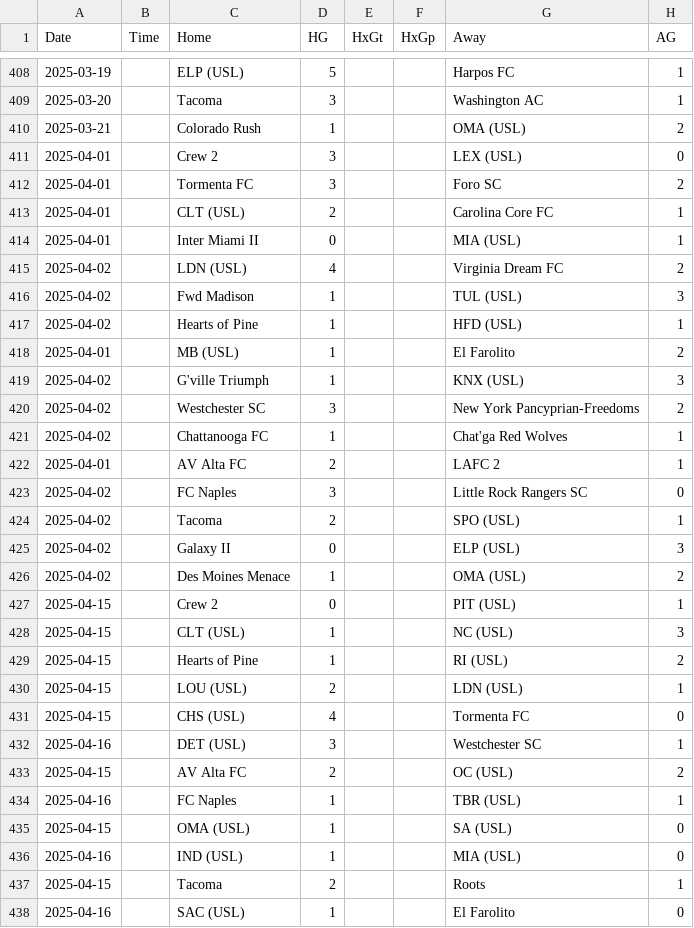
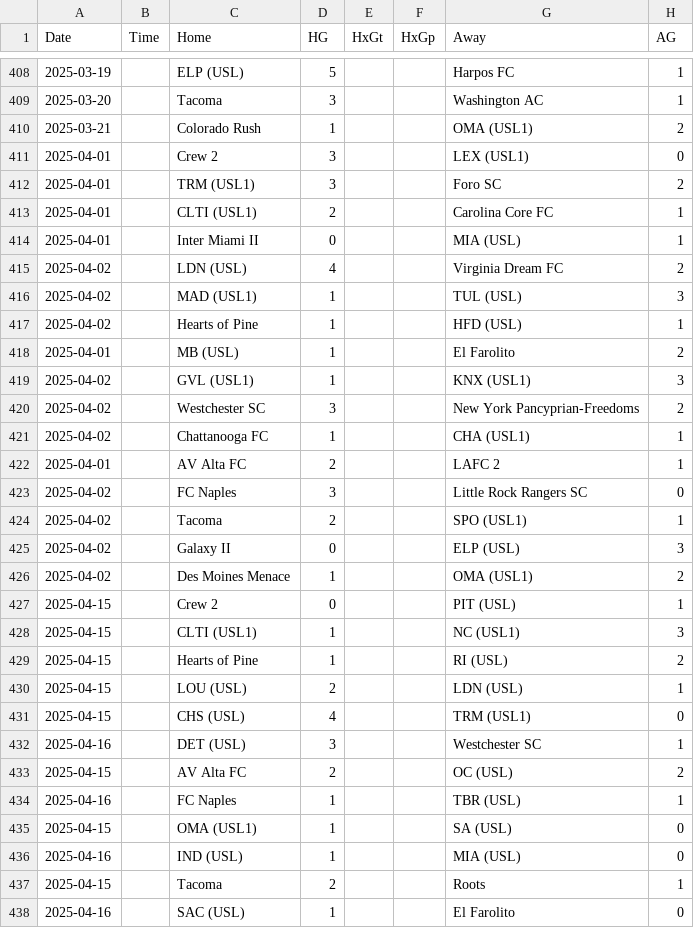
Before and after one commit to jough13/jough13.github.io, a CSV file: xG_Elo/usoc_data.csv, drawn as a sheet; only a part is shown, gaps mark what is left out; the diff covers the shown part only; the diff names each change by its address in the sheet, - before the commit and + after, or states it on an @@ line.

```diff
--- a/xG_Elo/usoc_data.csv
+++ b/xG_Elo/usoc_data.csv
-G410 (Away): OMA (USL)
+G410 (Away): OMA (USL1)
-G411 (Away): LEX (USL)
+G411 (Away): LEX (USL1)
-C412 (Home): Tormenta FC
+C412 (Home): TRM (USL1)
-C413 (Home): CLT (USL)
+C413 (Home): CLTI (USL1)
-C416 (Home): Fwd Madison
+C416 (Home): MAD (USL1)
-C419 (Home): G'ville Triumph
+C419 (Home): GVL (USL1)
-G419 (Away): KNX (USL)
+G419 (Away): KNX (USL1)
-G421 (Away): Chat'ga Red Wolves
+G421 (Away): CHA (USL1)
-G424 (Away): SPO (USL)
+G424 (Away): SPO (USL1)
-G426 (Away): OMA (USL)
+G426 (Away): OMA (USL1)
-C428 (Home): CLT (USL)
+C428 (Home): CLTI (USL1)
-G428 (Away): NC (USL)
+G428 (Away): NC (USL1)
-G431 (Away): Tormenta FC
+G431 (Away): TRM (USL1)
-C435 (Home): OMA (USL)
+C435 (Home): OMA (USL1)
```
Also changed, not shown: 123 edited cells elsewhere in this file.
